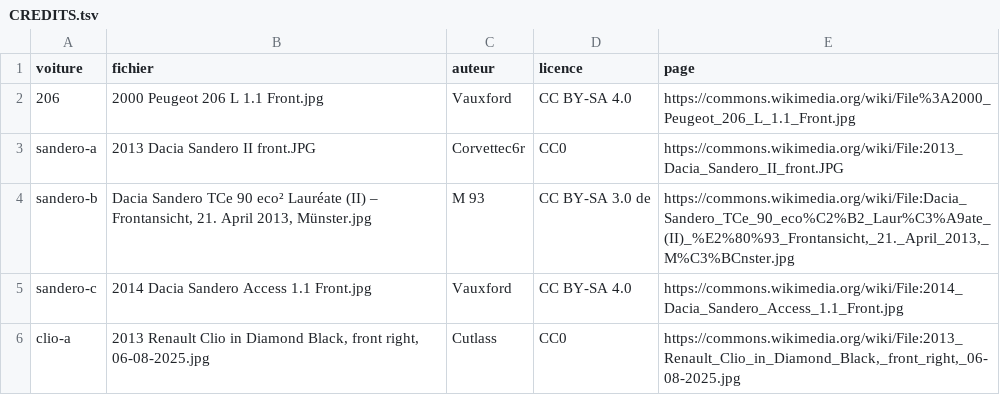
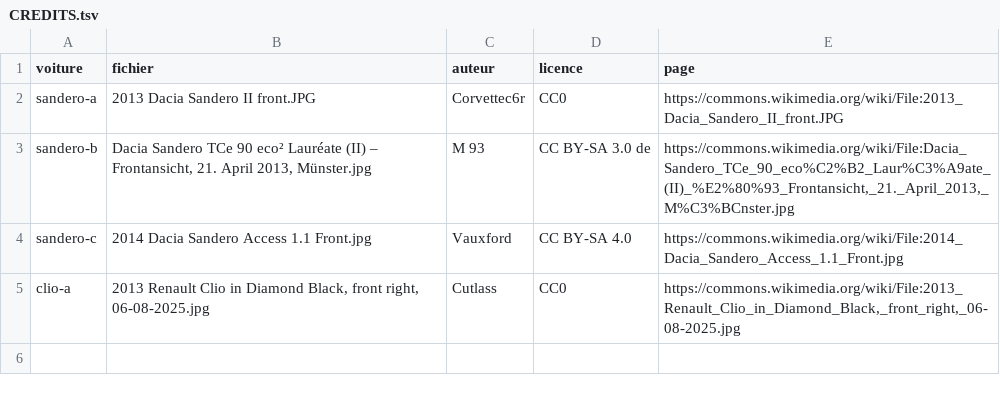
Before and after one commit to yacine-samba/utopicar-repo, a TSV file: video/assets/photos-mo9/CREDITS.tsv, drawn as a sheet.

```diff
--- a/video/assets/photos-mo9/CREDITS.tsv
+++ b/video/assets/photos-mo9/CREDITS.tsv
@@ -1,3 +1,2 @@
 voiture	fichier	auteur	licence	page
-206	2000 Peugeot 206 L 1.1 Front.jpg	Vauxford	CC BY-SA 4.0	https://commons.wikimedia.org/wiki/File%3A2000_Peugeot_206_L_1.1_Front.jpg
 sandero-a	2013 Dacia Sandero II front.JPG	Corvettec6r	CC0	https://commons.wikimedia.org/wiki/File:2013_Dacia_Sandero_II_front.JPG
```
Also changed, not shown: video/assets/photos-mo10/CREDITS.tsv, 30 other files.
